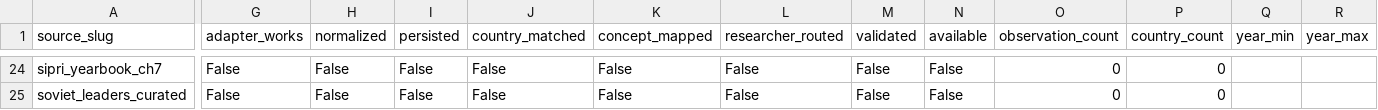
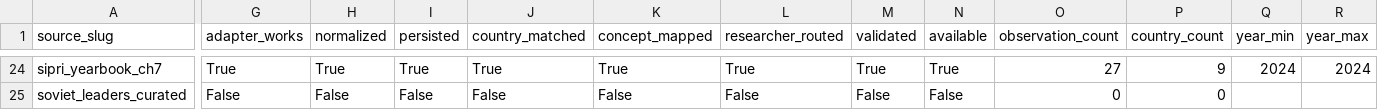
Before and after one commit to lshtram/leader-db, a CSV file: data/outputs/source_availability_report.csv, drawn as a sheet; only a part is shown, gaps mark what is left out; the diff covers the shown part only; the diff names each change by its address in the sheet, - before the commit and + after, or states it on an @@ line.

```diff
--- a/data/outputs/source_availability_report.csv
+++ b/data/outputs/source_availability_report.csv
-G24 (adapter_works): False
+G24 (adapter_works): True
-H24 (normalized): False
+H24 (normalized): True
-I24 (persisted): False
+I24 (persisted): True
-J24 (country_matched): False
+J24 (country_matched): True
-K24 (concept_mapped): False
+K24 (concept_mapped): True
-L24 (researcher_routed): False
+L24 (researcher_routed): True
-M24 (validated): False
+M24 (validated): True
-N24 (available): False
+N24 (available): True
-O24 (observation_count): 0
+O24 (observation_count): 27
-P24 (country_count): 0
+P24 (country_count): 9
-Q24 (year_min): (empty)
+Q24 (year_min): 2024
-R24 (year_max): (empty)
+R24 (year_max): 2024
```
Also changed, not shown: 117 edited cells elsewhere in this file, 3 other files.
